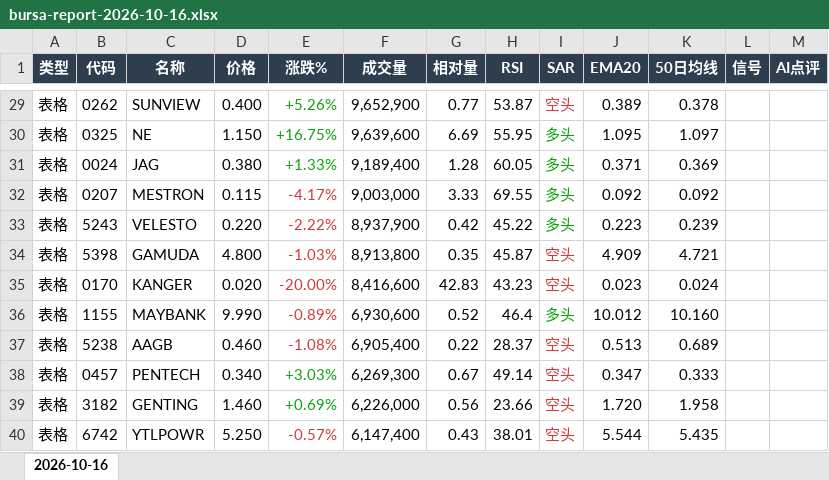
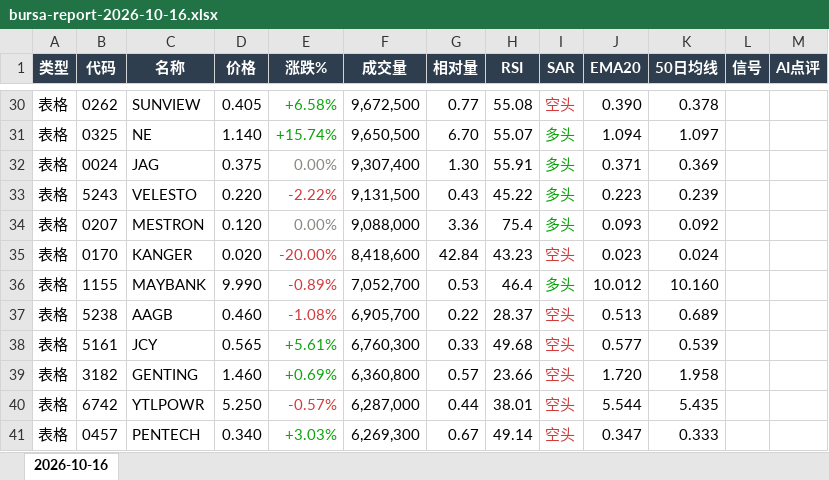
Before and after one commit to CJA231/Bursa-bot, an Excel workbook: docs/downloads/2026-10-16/bursa-report-2026-10-16.xlsx, sheet 2026-10-16, drawn as a sheet; only a part is shown, gaps mark what is left out; values as stored, in another font and other column widths than the file's, no borders; removed rows and columns are numbered as before the commit, all else as after; the diff covers the shown part only; the diff names each change by its address in the sheet, - before the commit and + after, or states it on an @@ line.

```diff
--- a/docs/downloads/2026-10-16/bursa-report-2026-10-16.xlsx (sheet 2026-10-16)
+++ b/docs/downloads/2026-10-16/bursa-report-2026-10-16.xlsx (sheet 2026-10-16)
-D30 (价格): 0.400
+D30 (价格): 0.405
-E30 (涨跌%): +5.26%
+E30 (涨跌%): +6.58%
-F30 (成交量): 9,652,900
+F30 (成交量): 9,672,500
-H30 (RSI): 53.87
+H30 (RSI): 55.08
-J30 (EMA20): 0.389
+J30 (EMA20): 0.390
-D31 (价格): 1.150
+D31 (价格): 1.140
-E31 (涨跌%): +16.75%
+E31 (涨跌%): +15.74%
-F31 (成交量): 9,639,600
+F31 (成交量): 9,650,500
-G31 (相对量): 6.69
+G31 (相对量): 6.70
-H31 (RSI): 55.95
+H31 (RSI): 55.07
-J31 (EMA20): 1.095
+J31 (EMA20): 1.094
-D32 (价格): 0.380
+D32 (价格): 0.375
-E32 (涨跌%): +1.33%
+E32 (涨跌%): 0.00%
-E32 text colour: #0CA30C
+E32 text colour: #898781
-F32 (成交量): 9,189,400
+F32 (成交量): 9,307,400
-G32 (相对量): 1.28
+G32 (相对量): 1.30
-H32 (RSI): 60.05
+H32 (RSI): 55.91
-row 32: 表格 | 0207 | MESTRON | 0.115 | -4.17% | 9,003,000 | 3.33 | 69.55 | 多头 | 0.092 | 0.092
-F33 (成交量): 8,937,900
+F33 (成交量): 9,131,500
-G33 (相对量): 0.42
+G33 (相对量): 0.43
-row 34: 表格 | 5398 | GAMUDA | 4.800 | -1.03% | 8,913,800 | 0.35 | 45.87 | 空头 | 4.909 | 4.721
+row 34: 表格 | 0207 | MESTRON | 0.120 | 0.00% | 9,088,000 | 3.36 | 75.4 | 多头 | 0.093 | 0.092
-F35 (成交量): 8,416,600
+F35 (成交量): 8,418,600
-G35 (相对量): 42.83
+G35 (相对量): 42.84
-F36 (成交量): 6,930,600
+F36 (成交量): 7,052,700
-G36 (相对量): 0.52
+G36 (相对量): 0.53
-F37 (成交量): 6,905,400
+F37 (成交量): 6,905,700
+row 38: 表格 | 5161 | JCY | 0.565 | +5.61% | 6,760,300 | 0.33 | 49.68 | 空头 | 0.577 | 0.539
+row 39: 表格 | 3182 | GENTING | 1.460 | +0.69% | 6,360,800 | 0.57 | 23.66 | 空头 | 1.720 | 1.958
+row 40: 表格 | 6742 | YTLPOWR | 5.250 | -0.57% | 6,287,000 | 0.44 | 38.01 | 空头 | 5.544 | 5.435
-row 39: 表格 | 3182 | GENTING | 1.460 | +0.69% | 6,226,000 | 0.56 | 23.66 | 空头 | 1.720 | 1.958
-row 40: 表格 | 6742 | YTLPOWR | 5.250 | -0.57% | 6,147,400 | 0.43 | 38.01 | 空头 | 5.544 | 5.435
```
Also changed, not shown: 53 added rows, 49 removed rows, 300 edited cells and cell formats elsewhere in this sheet, docs/downloads/bursa-report-last7.xlsx, 11 other files.
